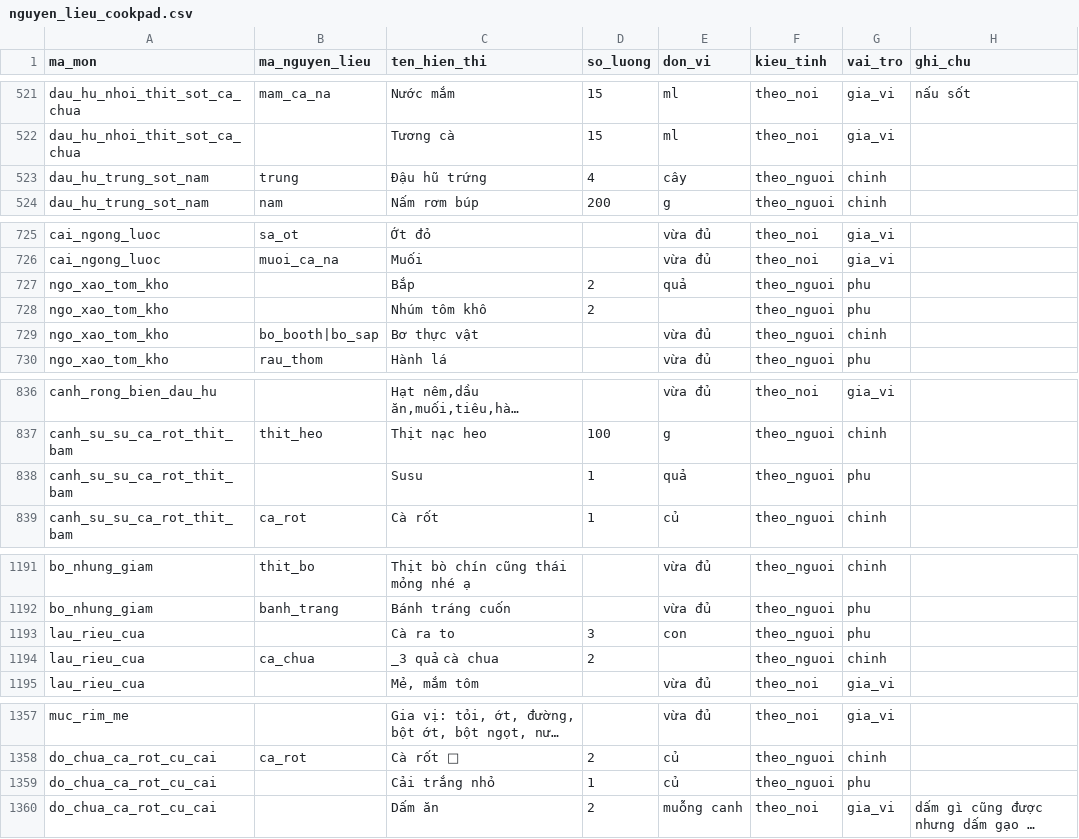
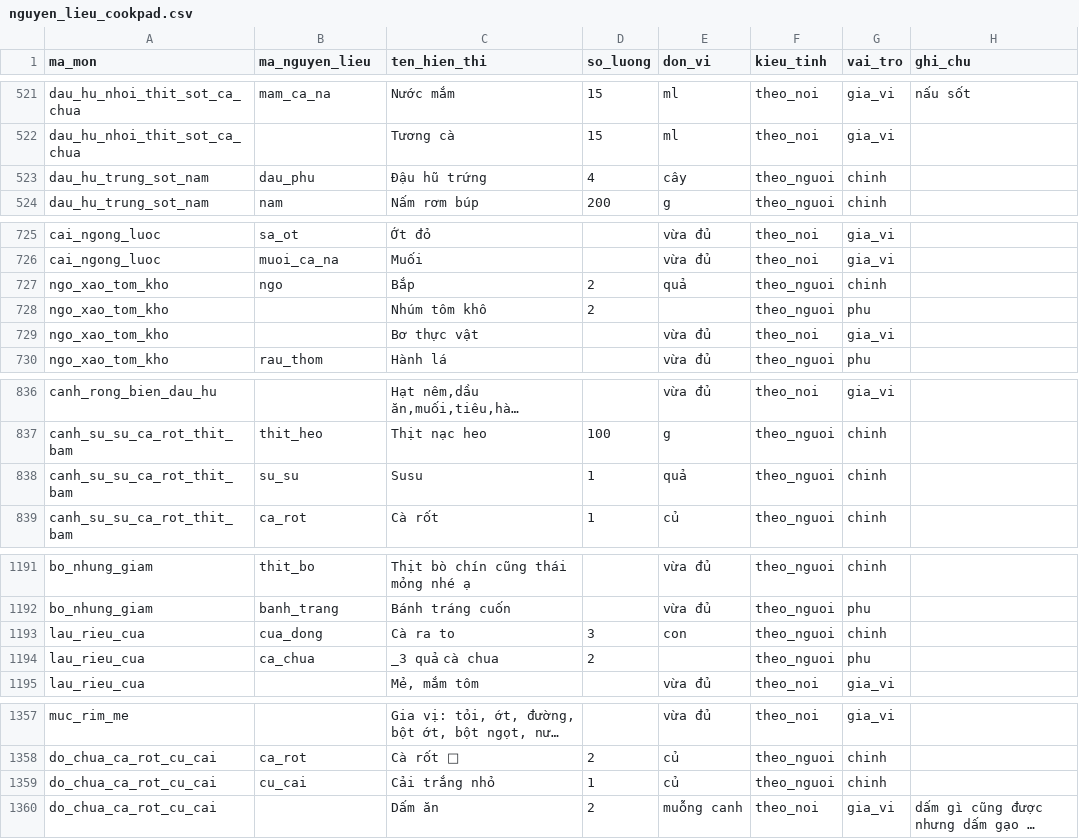
Before and after one commit to quaitinh/ca-chef, a CSV file: data/de_xuat/nguyen_lieu_cookpad.csv, drawn as a sheet; only a part is shown, gaps mark what is left out; long unchanged cells end in …; the diff covers the shown part only; the diff names each change by its address in the sheet, - before the commit and + after, or states it on an @@ line.

```diff
--- a/data/de_xuat/nguyen_lieu_cookpad.csv
+++ b/data/de_xuat/nguyen_lieu_cookpad.csv
-B523 (ma_nguyen_lieu): trung
+B523 (ma_nguyen_lieu): dau_phu
-B727 (ma_nguyen_lieu): (empty)
+B727 (ma_nguyen_lieu): ngo
-G727 (vai_tro): phu
+G727 (vai_tro): chinh
-B729 (ma_nguyen_lieu): bo_booth|bo_sap
+B729 (ma_nguyen_lieu): (empty)
-F729 (kieu_tinh): theo_nguoi
+F729 (kieu_tinh): theo_noi
-G729 (vai_tro): chinh
+G729 (vai_tro): gia_vi
-B838 (ma_nguyen_lieu): (empty)
+B838 (ma_nguyen_lieu): su_su
-G838 (vai_tro): phu
+G838 (vai_tro): chinh
-B1193 (ma_nguyen_lieu): (empty)
+B1193 (ma_nguyen_lieu): cua_dong
-G1193 (vai_tro): phu
+G1193 (vai_tro): chinh
-G1194 (vai_tro): chinh
+G1194 (vai_tro): phu
-B1359 (ma_nguyen_lieu): (empty)
+B1359 (ma_nguyen_lieu): cu_cai
-G1359 (vai_tro): phu
+G1359 (vai_tro): chinh
```
Also changed, not shown: 4 edited cells elsewhere in this file, data/de_xuat/mon_an_moi.csv, 4 other files.
